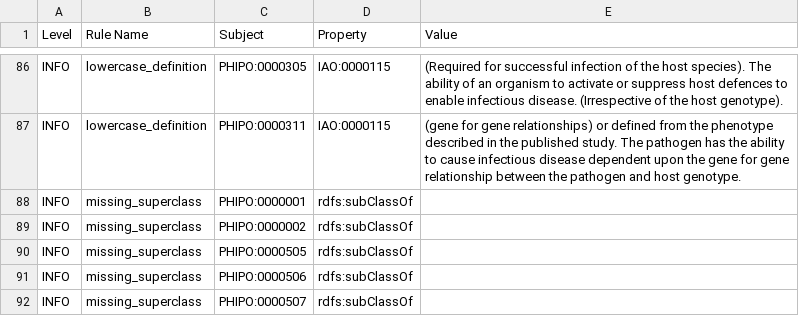
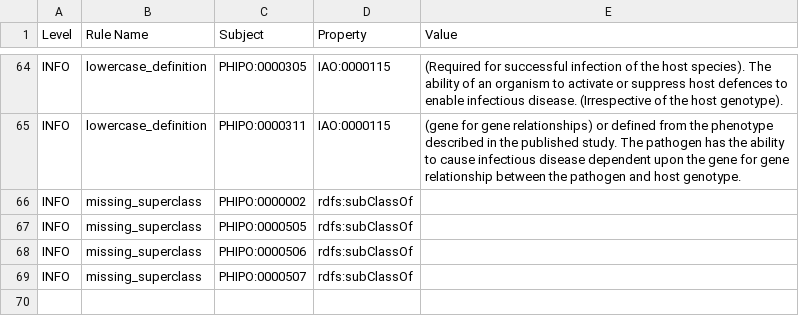
Before and after one commit to PHI-base/phipo, a TSV file: reports/phipo-edit.owl-obo-report.tsv, drawn as a sheet; only a part is shown, gaps mark what is left out; the diff covers the shown part only.

```diff
--- a/reports/phipo-edit.owl-obo-report.tsv
+++ b/reports/phipo-edit.owl-obo-report.tsv
@@ -87,3 +65,2 @@ INFO	lowercase_definition	PHIPO:0000305	IAO:0000115	(Required for successful inf
 INFO	lowercase_definition	PHIPO:0000311	IAO:0000115	(gene for gene relationships) or defined from the phenotype described in the published study.    The pathogen has the ability to cause infectious disease dependent upon the gene for gene relationship between the pathogen and host genotype.	
-INFO	missing_superclass	PHIPO:0000001	rdfs:subClassOf		
 INFO	missing_superclass	PHIPO:0000002	rdfs:subClassOf		
```
Also changed, not shown: 4 added rows, 26 removed rows and 2 edited cells elsewhere in this file, src/ontology/reports/phipo-edit.owl-obo-report.tsv, 56 other files.
